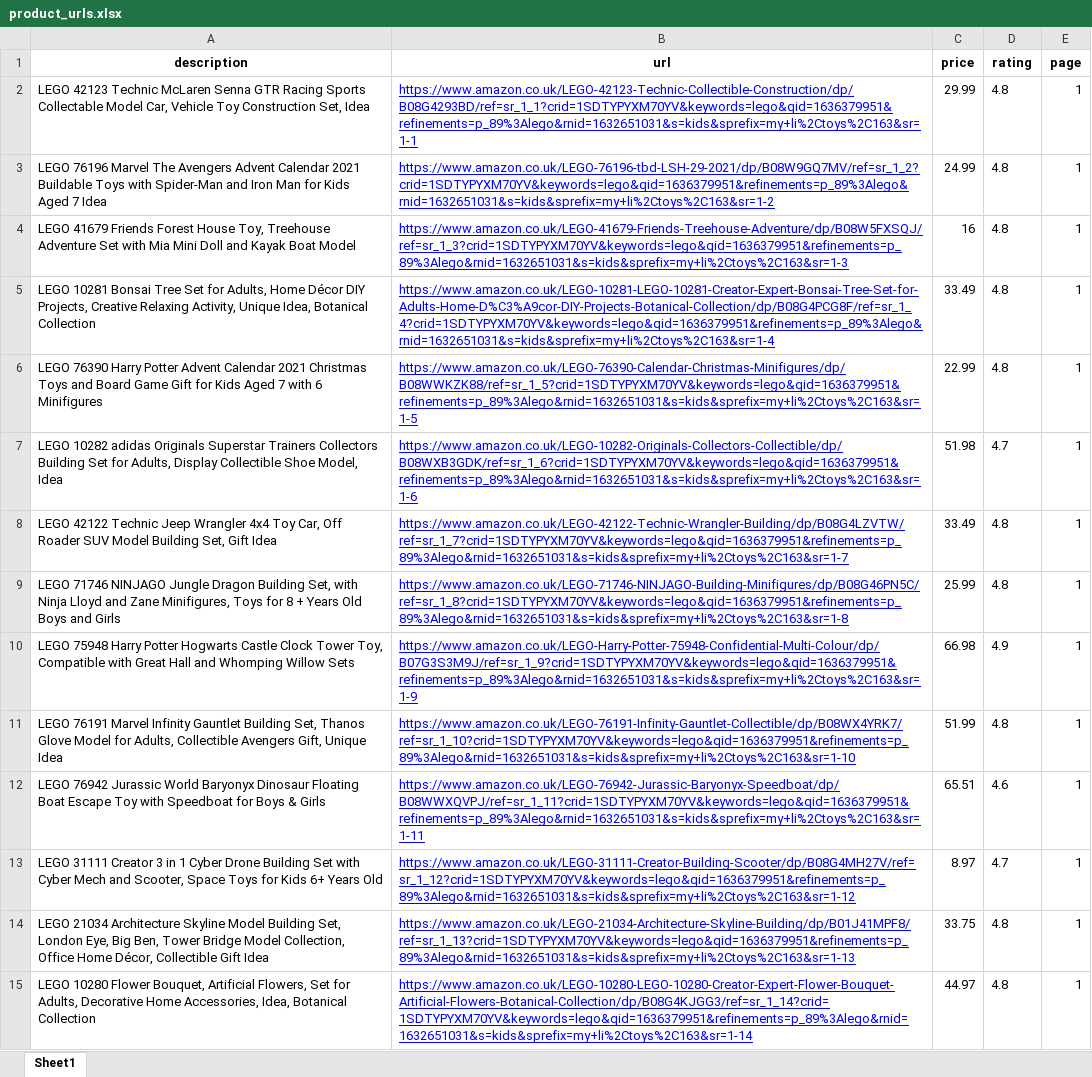
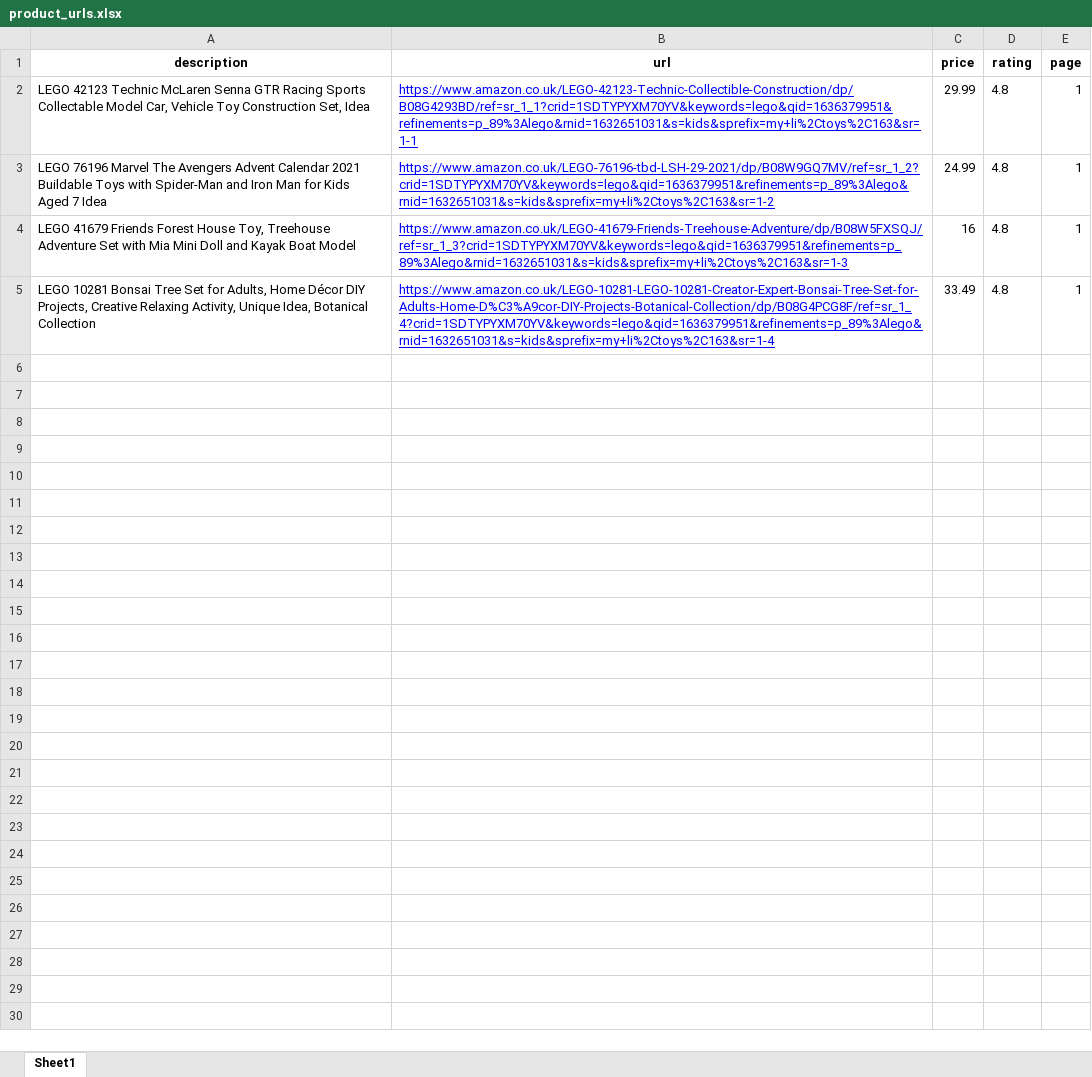
Before and after one commit to LeftComma/Amazon_review_analysis, an Excel workbook: product_urls.xlsx, sheet Sheet1, drawn as a sheet; only a part is shown; values as stored, in another font and other column widths than the file's, no borders; the diff covers the shown part only; the diff names each change by its address in the sheet, - before the commit and + after, or states it on an @@ line.

```diff
--- a/product_urls.xlsx (sheet Sheet1)
+++ b/product_urls.xlsx (sheet Sheet1)
-row 6: LEGO 76390 Harry Potter Advent Calendar 2021 Christmas Toys and Board Game Gift for Kids Aged 7 with 6 Minifigures | https://www.amazon.co.uk/LEGO-76390-Calendar-Christmas-Minifigures/dp/B08WWKZK88/ref=sr_1_5?crid=1SDTYPYXM70YV&keywords=lego&qid=1636379951&refinements=p_89%3Alego&rnid=1632651031&s=kids&sprefix=my+li%2Ctoys%2C163&sr=1-5 | 22.99 | 4.8 | 1
-row 7: LEGO 10282 adidas Originals Superstar Trainers Collectors Building Set for Adults, Display Collectible Shoe Model, Idea | https://www.amazon.co.uk/LEGO-10282-Originals-Collectors-Collectible/dp/B08WXB3GDK/ref=sr_1_6?crid=1SDTYPYXM70YV&keywords=lego&qid=1636379951&refinements=p_89%3Alego&rnid=1632651031&s=kids&sprefix=my+li%2Ctoys%2C163&sr=1-6 | 51.98 | 4.7 | 1
-row 8: LEGO 42122 Technic Jeep Wrangler 4x4 Toy Car, Off Roader SUV Model Building Set, Gift Idea | https://www.amazon.co.uk/LEGO-42122-Technic-Wrangler-Building/dp/B08G4LZVTW/ref=sr_1_7?crid=1SDTYPYXM70YV&keywords=lego&qid=1636379951&refinements=p_89%3Alego&rnid=1632651031&s=kids&sprefix=my+li%2Ctoys%2C163&sr=1-7 | 33.49 | 4.8 | 1
-row 9: LEGO 71746 NINJAGO Jungle Dragon Building Set, with Ninja Lloyd and Zane Minifigures, Toys for 8 + Years Old Boys and Girls | https://www.amazon.co.uk/LEGO-71746-NINJAGO-Building-Minifigures/dp/B08G46PN5C/ref=sr_1_8?crid=1SDTYPYXM70YV&keywords=lego&qid=1636379951&refinements=p_89%3Alego&rnid=1632651031&s=kids&sprefix=my+li%2Ctoys%2C163&sr=1-8 | 25.99 | 4.8 | 1
-row 10: LEGO 75948 Harry Potter Hogwarts Castle Clock Tower Toy, Compatible with Great Hall and Whomping Willow Sets | https://www.amazon.co.uk/LEGO-Harry-Potter-75948-Confidential-Multi-Colour/dp/B07G3S3M9J/ref=sr_1_9?crid=1SDTYPYXM70YV&keywords=lego&qid=1636379951&refinements=p_89%3Alego&rnid=1632651031&s=kids&sprefix=my+li%2Ctoys%2C163&sr=1-9 | 66.98 | 4.9 | 1
-row 11: LEGO 76191 Marvel Infinity Gauntlet Building Set, Thanos Glove Model for Adults, Collectible Avengers Gift, Unique Idea | https://www.amazon.co.uk/LEGO-76191-Infinity-Gauntlet-Collectible/dp/B08WX4YRK7/ref=sr_1_10?crid=1SDTYPYXM70YV&keywords=lego&qid=1636379951&refinements=p_89%3Alego&rnid=1632651031&s=kids&sprefix=my+li%2Ctoys%2C163&sr=1-10 | 51.99 | 4.8 | 1
-row 12: LEGO 76942 Jurassic World Baryonyx Dinosaur Floating Boat Escape Toy with Speedboat for Boys & Girls | https://www.amazon.co.uk/LEGO-76942-Jurassic-Baryonyx-Speedboat/dp/B08WWXQVPJ/ref=sr_1_11?crid=1SDTYPYXM70YV&keywords=lego&qid=1636379951&refinements=p_89%3Alego&rnid=1632651031&s=kids&sprefix=my+li%2Ctoys%2C163&sr=1-11 | 65.51 | 4.6 | 1
-row 13: LEGO 31111 Creator 3 in 1 Cyber Drone Building Set with Cyber Mech and Scooter, Space Toys for Kids 6+ Years Old | https://www.amazon.co.uk/LEGO-31111-Creator-Building-Scooter/dp/B08G4MH27V/ref=sr_1_12?crid=1SDTYPYXM70YV&keywords=lego&qid=1636379951&refinements=p_89%3Alego&rnid=1632651031&s=kids&sprefix=my+li%2Ctoys%2C163&sr=1-12 | 8.97 | 4.7 | 1
-row 14: LEGO 21034 Architecture Skyline Model Building Set, London Eye, Big Ben, Tower Bridge Model Collection, Office Home Décor, Collectible Gift Idea | https://www.amazon.co.uk/LEGO-21034-Architecture-Skyline-Building/dp/B01J41MPF8/ref=sr_1_13?crid=1SDTYPYXM70YV&keywords=lego&qid=1636379951&refinements=p_89%3Alego&rnid=1632651031&s=kids&sprefix=my+li%2Ctoys%2C163&sr=1-13 | 33.75 | 4.8 | 1
-row 15: LEGO 10280 Flower Bouquet, Artificial Flowers, Set for Adults, Decorative Home Accessories, Idea, Botanical Collection | https://www.amazon.co.uk/LEGO-10280-LEGO-10280-Creator-Expert-Flower-Bouquet-Artificial-Flowers-Botanical-Collection/dp/B08G4KJGG3/ref=sr_1_14?crid=1SDTYPYXM70YV&keywords=lego&qid=1636379951&refinements=p_89%3Alego&rnid=1632651031&s=kids&sprefix=my+li%2Ctoys%2C163&sr=1-14 | 44.97 | 4.8 | 1
```
Also changed, not shown: 51 removed rows elsewhere in this sheet, product_reviews.xlsx, 2 other files.
